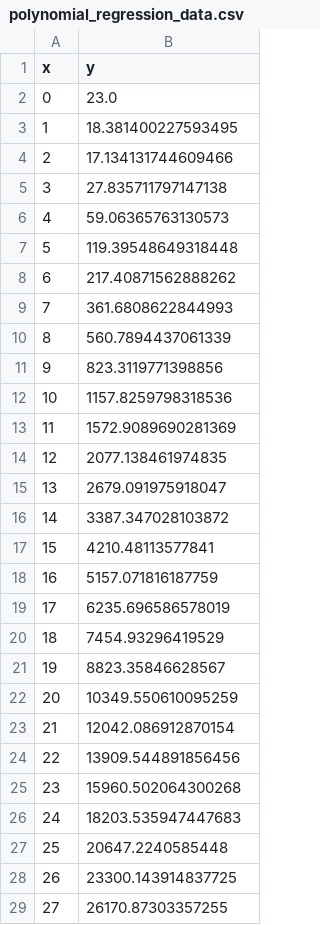
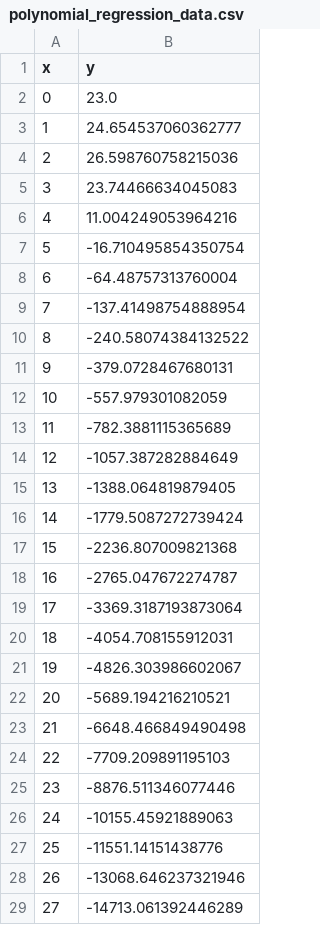
Before and after one commit to SebasmarR/Machine-Learning-Coursera, a CSV file: data/polynomial_regression_data.csv, drawn as a sheet; only a part is shown; the diff covers the shown part only.

```diff
--- a/data/polynomial_regression_data.csv
+++ b/data/polynomial_regression_data.csv
@@ -2,28 +2,28 @@ x,y
 0,23.0
-1,18.381400227593495
-2,17.134131744609466
-3,27.835711797147138
-4,59.06365763130573
-5,119.39548649318448
-6,217.40871562888262
-7,361.6808622844993
-8,560.7894437061339
-9,823.3119771398856
-10,1157.8259798318536
-11,1572.9089690281369
-12,2077.138461974835
-13,2679.091975918047
-14,3387.347028103872
-15,4210.48113577841
-16,5157.071816187759
-17,6235.696586578019
-18,7454.93296419529
-19,8823.35846628567
-20,10349.550610095259
-21,12042.086912870154
-22,13909.544891856456
-23,15960.502064300268
-24,18203.535947447683
-25,20647.2240585448
-26,23300.143914837725
-27,26170.87303357255
+1,24.654537060362777
+2,26.598760758215036
+3,23.74466634045083
+4,11.004249053964216
+5,-16.710495854350754
+6,-64.48757313760004
+7,-137.41498754888954
+8,-240.58074384132522
+9,-379.0728467680131
+10,-557.979301082059
+11,-782.3881115365689
+12,-1057.387282884649
+13,-1388.064819879405
+14,-1779.5087272739424
+15,-2236.807009821368
+16,-2765.047672274787
+17,-3369.3187193873064
+18,-4054.708155912031
+19,-4826.303986602067
+20,-5689.194216210521
+21,-6648.466849490498
+22,-7709.209891195103
+23,-8876.511346077446
+24,-10155.45921889063
+25,-11551.14151438776
+26,-13068.646237321946
+27,-14713.061392446289
```
Also changed, not shown: 22 edited cells elsewhere in this file, data/multiple_linear_regression_data.csv, 8 other files.
